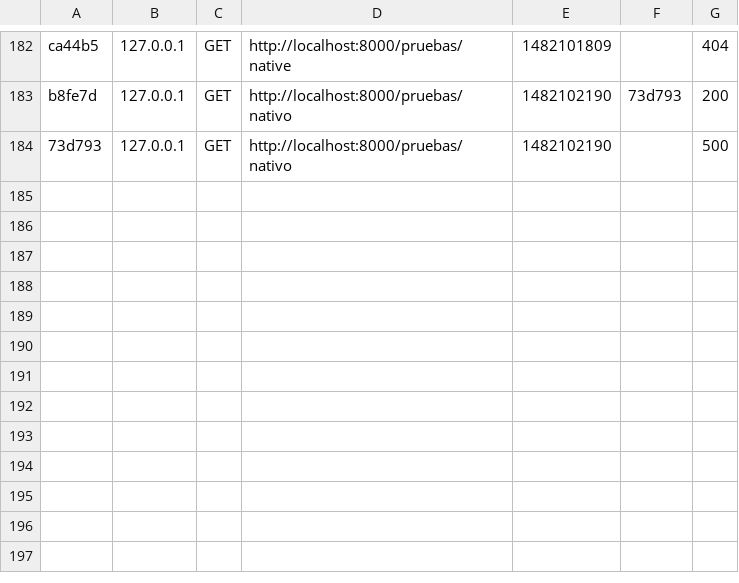
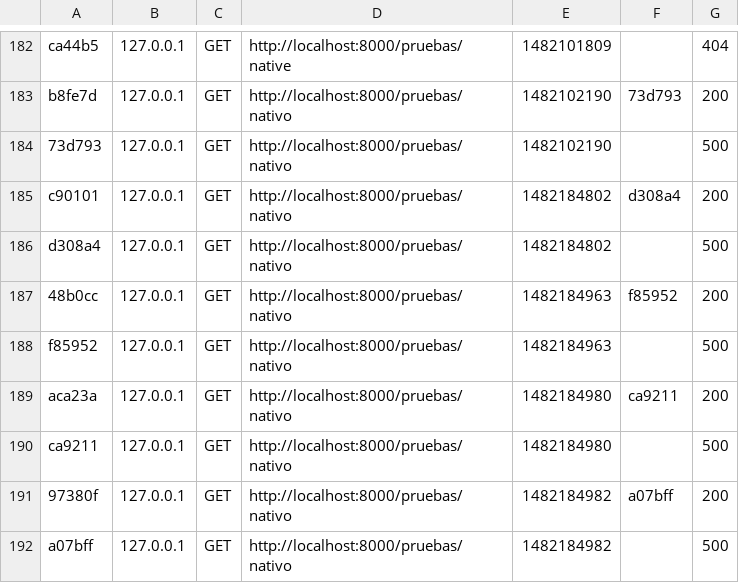
Before and after one commit to jcg678/pruebasSymfony, a CSV file: var/cache/dev/profiler/index.csv, drawn as a sheet; only a part is shown, gaps mark what is left out; the diff names each change by its address in the sheet, - before the commit and + after, or states it on an @@ line.

```diff
--- a/var/cache/dev/profiler/index.csv
+++ b/var/cache/dev/profiler/index.csv
+row 185: c90101 | 127.0.0.1 | GET | http://localhost:8000/pruebas/nativo | 1482184802 | d308a4 | 200
+row 186: d308a4 | 127.0.0.1 | GET | http://localhost:8000/pruebas/nativo | 1482184802 |  | 500
+row 187: 48b0cc | 127.0.0.1 | GET | http://localhost:8000/pruebas/nativo | 1482184963 | f85952 | 200
+row 188: f85952 | 127.0.0.1 | GET | http://localhost:8000/pruebas/nativo | 1482184963 |  | 500
+row 189: aca23a | 127.0.0.1 | GET | http://localhost:8000/pruebas/nativo | 1482184980 | ca9211 | 200
+row 190: ca9211 | 127.0.0.1 | GET | http://localhost:8000/pruebas/nativo | 1482184980 |  | 500
+row 191: 97380f | 127.0.0.1 | GET | http://localhost:8000/pruebas/nativo | 1482184982 | a07bff | 200
+row 192: a07bff | 127.0.0.1 | GET | http://localhost:8000/pruebas/nativo | 1482184982 |  | 500
```
Also changed, not shown: 5 other files.
